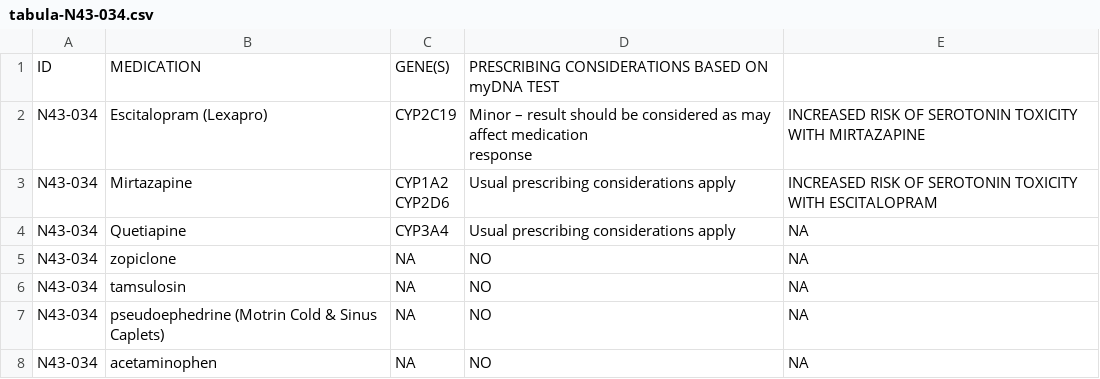
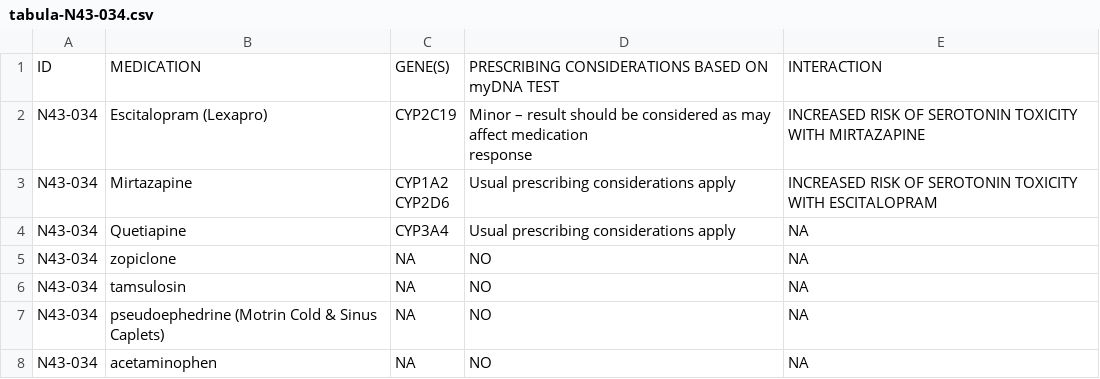
Before and after one commit to sambreaux/pgx, a CSV file: myDNA_PATIENT_DRUGS/tabula-N43-034.csv, drawn as a sheet.

```diff
--- a/myDNA_PATIENT_DRUGS/tabula-N43-034.csv
+++ b/myDNA_PATIENT_DRUGS/tabula-N43-034.csv
@@ -1,2 +1,2 @@
-ID,MEDICATION,GENE(S),PRESCRIBING CONSIDERATIONS BASED ON myDNA TEST,
+ID,MEDICATION,GENE(S),PRESCRIBING CONSIDERATIONS BASED ON myDNA TEST,INTERACTION
 N43-034,Escitalopram (Lexapro),CYP2C19,"Minor – result should be considered as may affect medication
```
Also changed, not shown: myDNA_PATIENT_DRUGS/tabula-K74-057.csv, myDNA_PATIENT_DRUGS/tabula-N83-074.csv, 18 other files.
